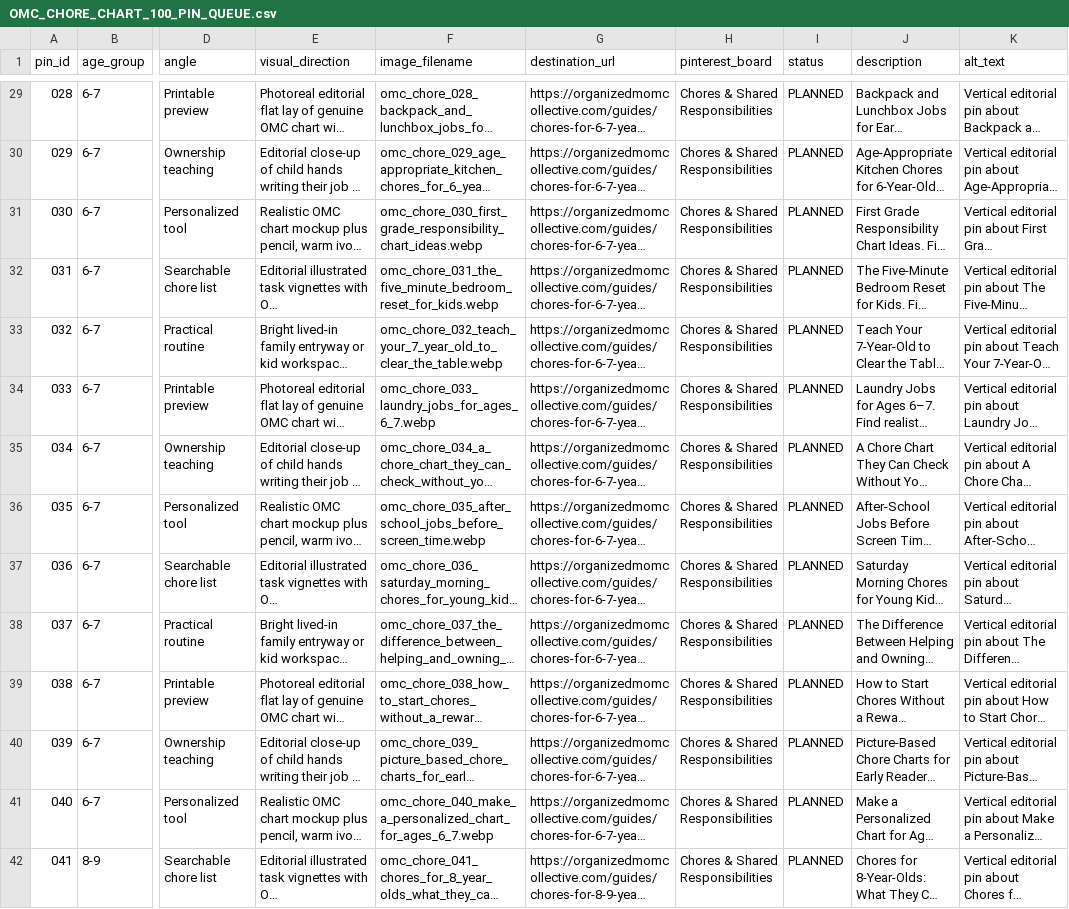
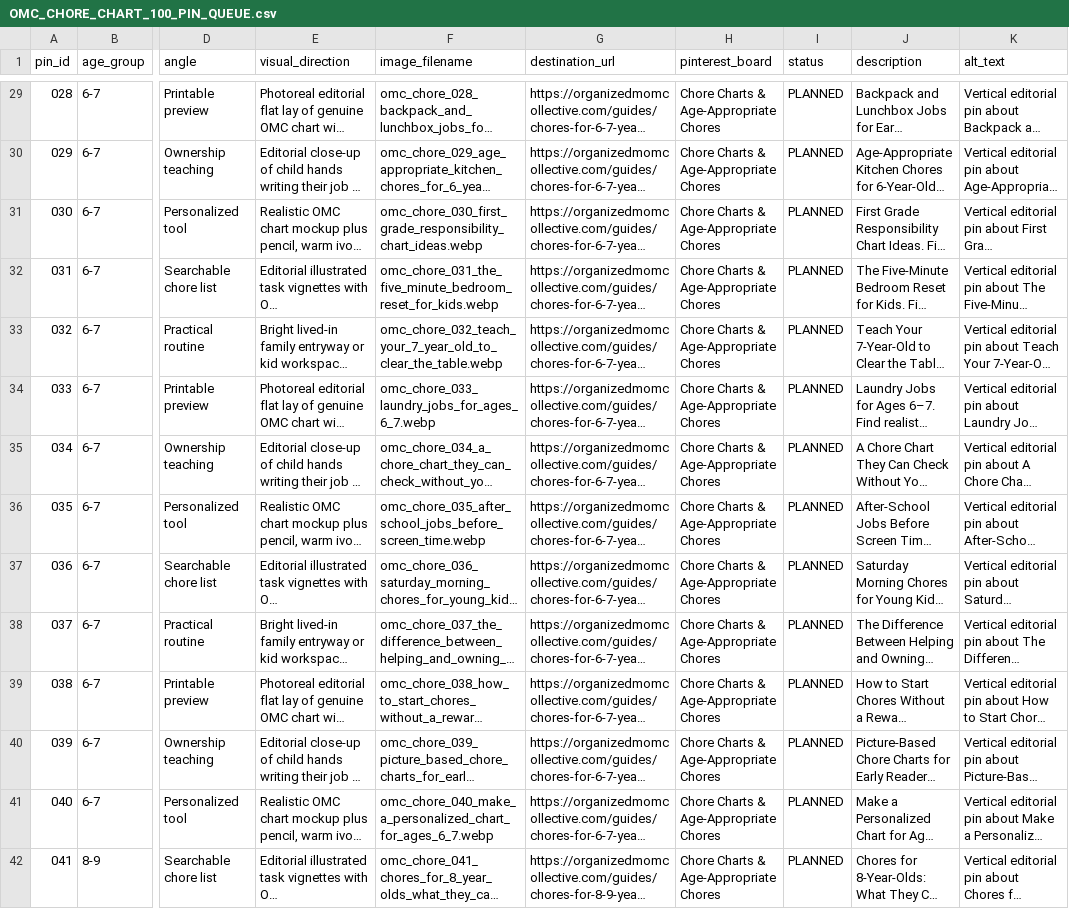
Before and after one commit to Mark-NYC/organized-mom-collective, a CSV file: docs/pinterest/OMC_CHORE_CHART_100_PIN_QUEUE.csv, drawn as a sheet; only a part is shown, gaps mark what is left out; long unchanged cells end in …; the diff covers the shown part only; the diff names each change by its address in the sheet, - before the commit and + after, or states it on an @@ line.

Commit message:
Record chore pin batch 001–010 completion and new Pinterest board name

```diff
--- a/docs/pinterest/OMC_CHORE_CHART_100_PIN_QUEUE.csv
+++ b/docs/pinterest/OMC_CHORE_CHART_100_PIN_QUEUE.csv
-H29:H42 (pinterest_board): Chores & Shared Responsibilities
+H29:H42 (pinterest_board): Chore Charts & Age-Appropriate Chores
```
Also changed, not shown: 96 edited cells elsewhere in this file.
